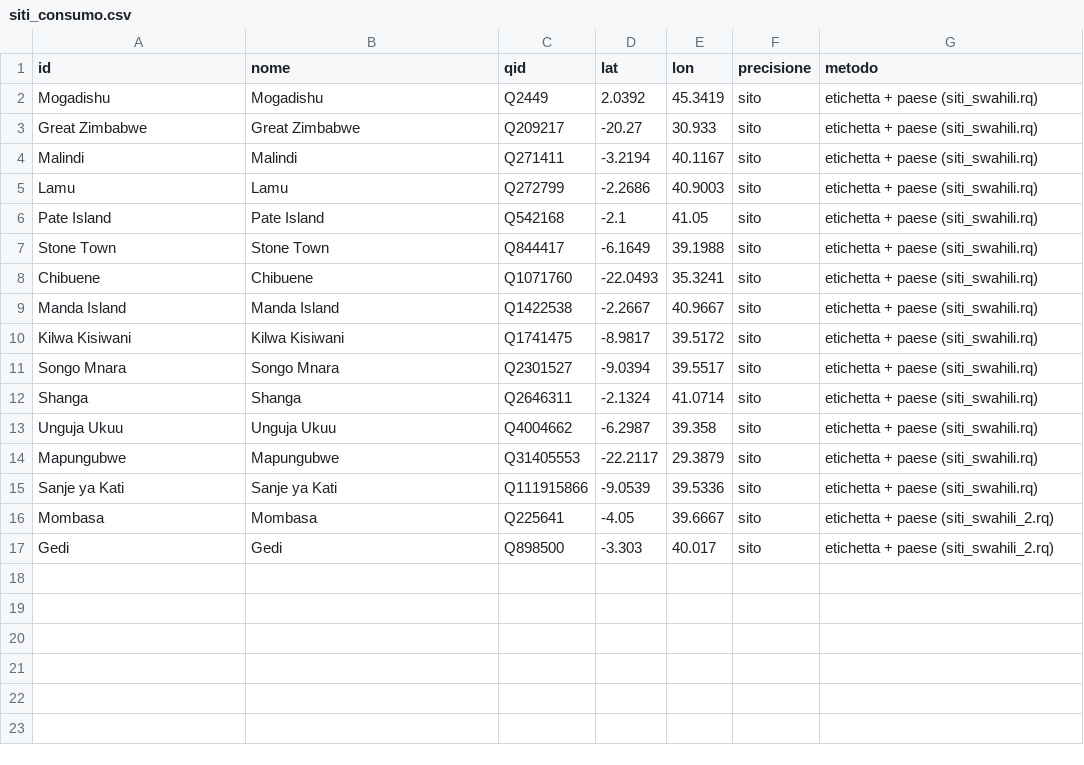
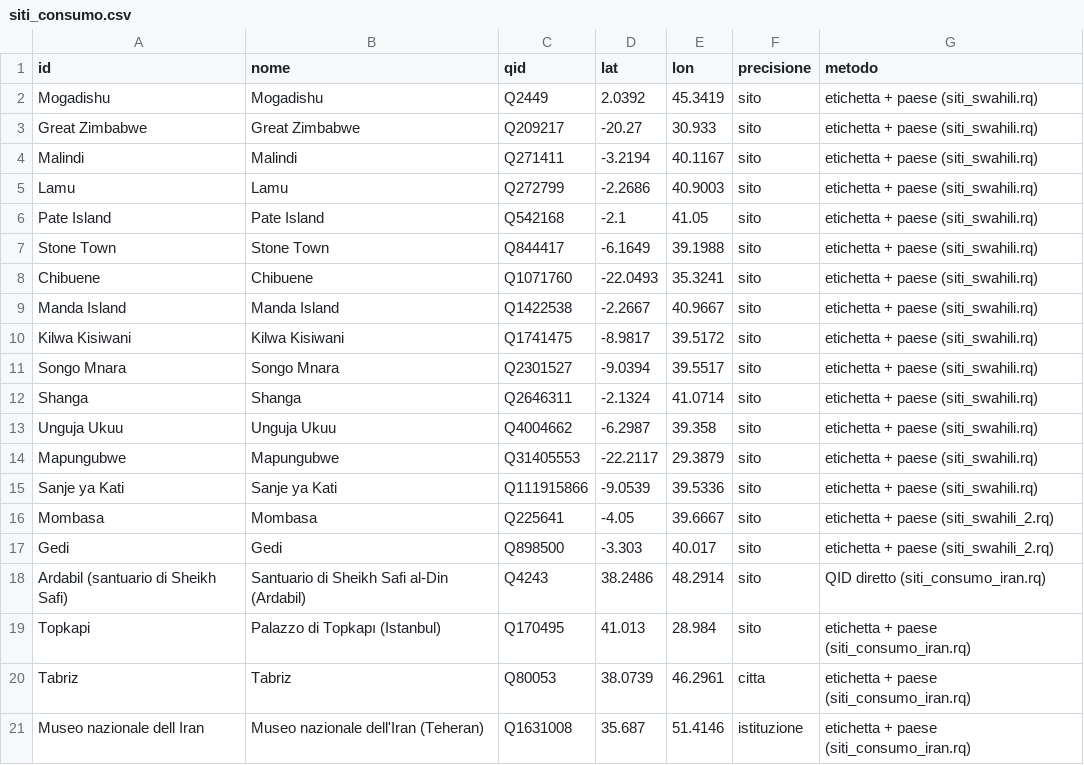
Before and after one commit to danielemiradoli/armoni, a CSV file: atlante/data/siti_consumo.csv, drawn as a sheet.

```diff
--- a/atlante/data/siti_consumo.csv
+++ b/atlante/data/siti_consumo.csv
@@ -17 +17,5 @@ Mombasa,Mombasa,Q225641,-4.05,39.6667,sito,etichetta + paese (siti_swahili_2.rq)
 Gedi,Gedi,Q898500,-3.303,40.017,sito,etichetta + paese (siti_swahili_2.rq)
+Ardabil (santuario di Sheikh Safi),Santuario di Sheikh Safi al-Din (Ardabil),Q4243,38.2486,48.2914,sito,QID diretto (siti_consumo_iran.rq)
+Topkapi,Palazzo di Topkapı (Istanbul),Q170495,41.013,28.984,sito,etichetta + paese (siti_consumo_iran.rq)
+Tabriz,Tabriz,Q80053,38.0739,46.2961,citta,etichetta + paese (siti_consumo_iran.rq)
+Museo nazionale dell Iran,Museo nazionale dell'Iran (Teheran),Q1631008,35.687,51.4146,istituzione,etichetta + paese (siti_consumo_iran.rq)
```
Also changed, not shown: atlante/data/bibliografia.csv, atlante/data/letteratura.csv, 4 other files.
